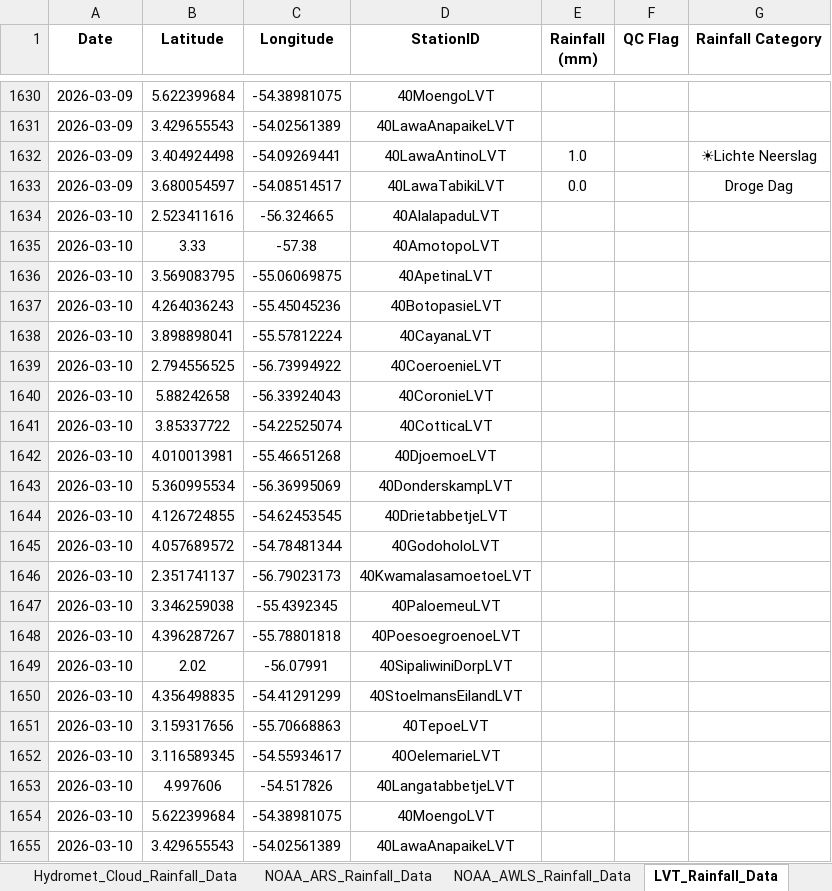
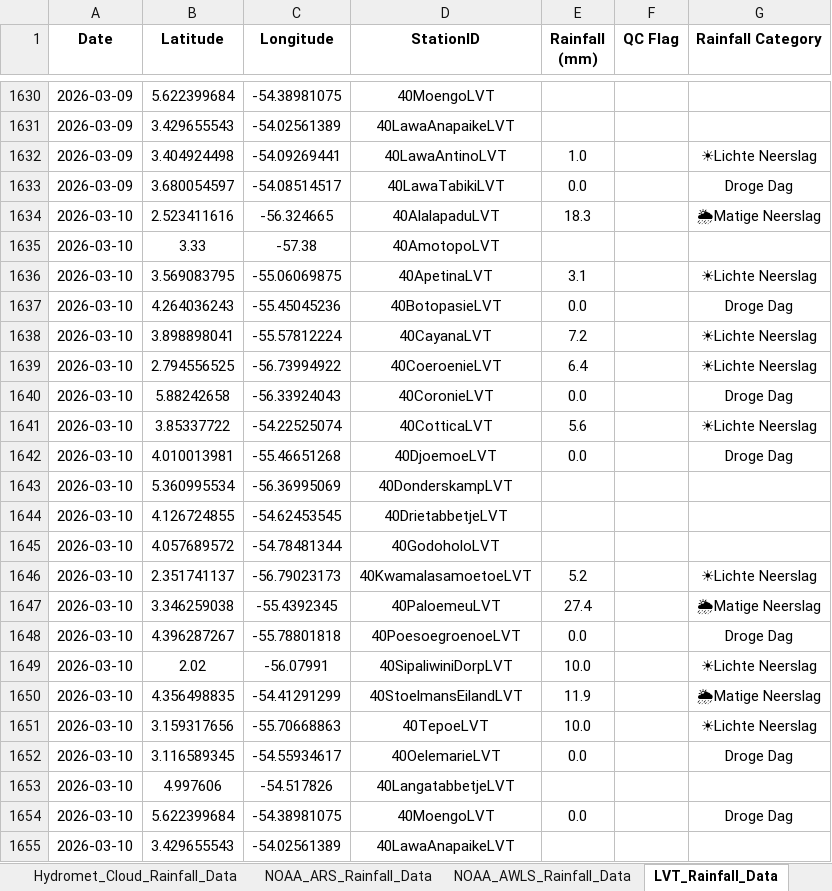
Before and after one commit to Felicia123-prog/suriname-daily-rainfall-dashboard, an Excel workbook: data/Rainfall_Data_Suriname_2026.xlsx, sheet LVT_Rainfall_Data, drawn as a sheet; only a part is shown, gaps mark what is left out; values as stored, in another font and other column widths than the file's, no borders; the diff covers the shown part only; the diff names each change by its address in the sheet, - before the commit and + after, or states it on an @@ line.

```diff
--- a/data/Rainfall_Data_Suriname_2026.xlsx (sheet LVT_Rainfall_Data)
+++ b/data/Rainfall_Data_Suriname_2026.xlsx (sheet LVT_Rainfall_Data)
-E1634 (Rainfall (mm)): (empty)
+E1634 (Rainfall (mm)): 18.3
-G1634 (Rainfall Category): (empty)
+G1634 (Rainfall Category): 🌦Matige Neerslag
-E1636 (Rainfall (mm)): (empty)
+E1636 (Rainfall (mm)): 3.1
-G1636 (Rainfall Category): (empty)
+G1636 (Rainfall Category): ☀Lichte Neerslag
-E1637 (Rainfall (mm)): (empty)
+E1637 (Rainfall (mm)): 0.0
-G1637 (Rainfall Category): (empty)
+G1637 (Rainfall Category): Droge Dag
-E1638 (Rainfall (mm)): (empty)
+E1638 (Rainfall (mm)): 7.2
-G1638:G1639 (Rainfall Category): (empty)
+G1638:G1639 (Rainfall Category): ☀Lichte Neerslag
-E1639 (Rainfall (mm)): (empty)
+E1639 (Rainfall (mm)): 6.4
-E1640 (Rainfall (mm)): (empty)
+E1640 (Rainfall (mm)): 0.0
-G1640 (Rainfall Category): (empty)
+G1640 (Rainfall Category): Droge Dag
-E1641 (Rainfall (mm)): (empty)
+E1641 (Rainfall (mm)): 5.6
-G1641 (Rainfall Category): (empty)
+G1641 (Rainfall Category): ☀Lichte Neerslag
-E1642 (Rainfall (mm)): (empty)
+E1642 (Rainfall (mm)): 0.0
-G1642 (Rainfall Category): (empty)
+G1642 (Rainfall Category): Droge Dag
-E1646 (Rainfall (mm)): (empty)
+E1646 (Rainfall (mm)): 5.2
-G1646 (Rainfall Category): (empty)
+G1646 (Rainfall Category): ☀Lichte Neerslag
-E1647 (Rainfall (mm)): (empty)
+E1647 (Rainfall (mm)): 27.4
-G1647 (Rainfall Category): (empty)
+G1647 (Rainfall Category): 🌦Matige Neerslag
-E1648 (Rainfall (mm)): (empty)
+E1648 (Rainfall (mm)): 0.0
-G1648 (Rainfall Category): (empty)
+G1648 (Rainfall Category): Droge Dag
-E1649 (Rainfall (mm)): (empty)
+E1649 (Rainfall (mm)): 10.0
-G1649 (Rainfall Category): (empty)
+G1649 (Rainfall Category): ☀Lichte Neerslag
-E1650 (Rainfall (mm)): (empty)
+E1650 (Rainfall (mm)): 11.9
-G1650 (Rainfall Category): (empty)
+G1650 (Rainfall Category): 🌦Matige Neerslag
-E1651 (Rainfall (mm)): (empty)
+E1651 (Rainfall (mm)): 10.0
-G1651 (Rainfall Category): (empty)
+G1651 (Rainfall Category): ☀Lichte Neerslag
-E1652 (Rainfall (mm)): (empty)
+E1652 (Rainfall (mm)): 0.0
-G1652 (Rainfall Category): (empty)
+G1652 (Rainfall Category): Droge Dag
-E1654 (Rainfall (mm)): (empty)
+E1654 (Rainfall (mm)): 0.0
-G1654 (Rainfall Category): (empty)
+G1654 (Rainfall Category): Droge Dag
```
Also changed, not shown: 144 added rows and 146 edited cells elsewhere in this sheet, sheet Hydromet_Cloud_Rainfall_Data, sheet NOAA_ARS_Rainfall_Data, sheet Volunteer_Rainfal_Data, sheet NOAA_AWLS_Rainfall_Data.
